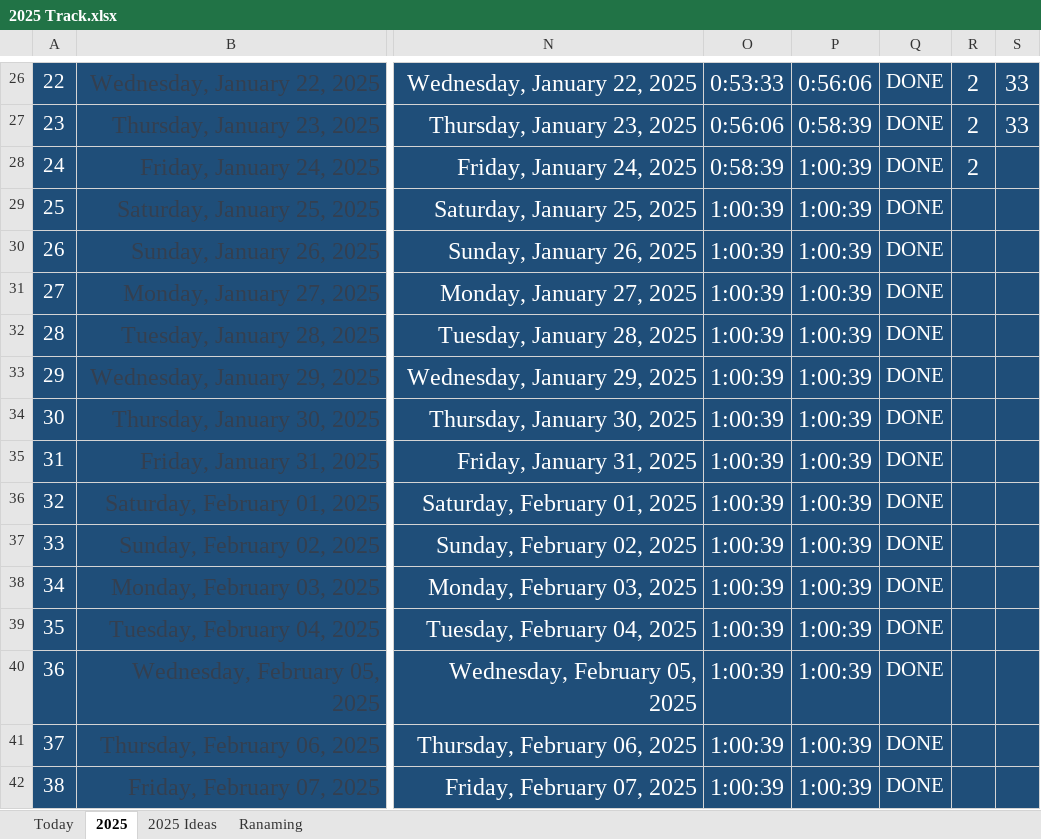
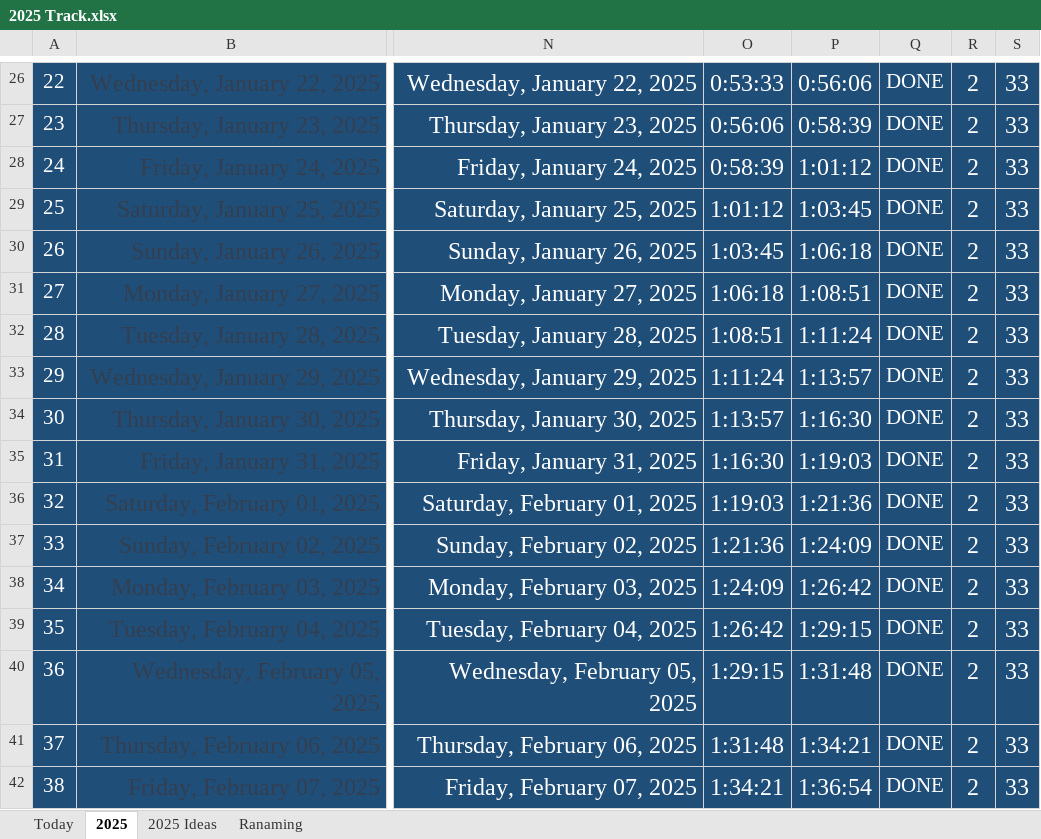
Before and after one commit to Mostafa-El-Masry/My-Calendar, an Excel workbook: 2025 Track.xlsx, sheet 2025, drawn as a sheet; only a part is shown, gaps mark what is left out; values as stored, in another font and other column widths than the file's, no borders; the diff covers the shown part only; the diff names each change by its address in the sheet, - before the commit and + after, or states it on an @@ line.

Commit message:
updated

```diff
--- a/2025 Track.xlsx (sheet 2025)
+++ b/2025 Track.xlsx (sheet 2025)
-P28: 1:00:39
+P28: 1:01:12
-S28:S42: (empty)
+S28:S42: 33
-O29: 1:00:39
+O29: 1:01:12
-P29: 1:00:39
+P29: 1:03:45
-R29:R42: (empty)
+R29:R42: 2
-O30: 1:00:39
+O30: 1:03:45
-P30: 1:00:39
+P30: 1:06:18
-O31: 1:00:39
+O31: 1:06:18
-P31: 1:00:39
+P31: 1:08:51
-O32: 1:00:39
+O32: 1:08:51
-P32: 1:00:39
+P32: 1:11:24
-O33: 1:00:39
+O33: 1:11:24
-P33: 1:00:39
+P33: 1:13:57
-O34: 1:00:39
+O34: 1:13:57
-P34: 1:00:39
+P34: 1:16:30
-O35: 1:00:39
+O35: 1:16:30
-P35: 1:00:39
+P35: 1:19:03
-O36: 1:00:39
+O36: 1:19:03
-P36: 1:00:39
+P36: 1:21:36
-O37: 1:00:39
+O37: 1:21:36
-P37: 1:00:39
+P37: 1:24:09
-O38: 1:00:39
+O38: 1:24:09
-P38: 1:00:39
+P38: 1:26:42
-O39: 1:00:39
+O39: 1:26:42
-P39: 1:00:39
+P39: 1:29:15
-O40: 1:00:39
+O40: 1:29:15
-P40: 1:00:39
+P40: 1:31:48
-O41: 1:00:39
+O41: 1:31:48
-P41: 1:00:39
+P41: 1:34:21
-O42: 1:00:39
+O42: 1:34:21
-P42: 1:00:39
+P42: 1:36:54
```
Also changed, not shown: 676 edited cells elsewhere in this sheet, formulas that keep their value.
